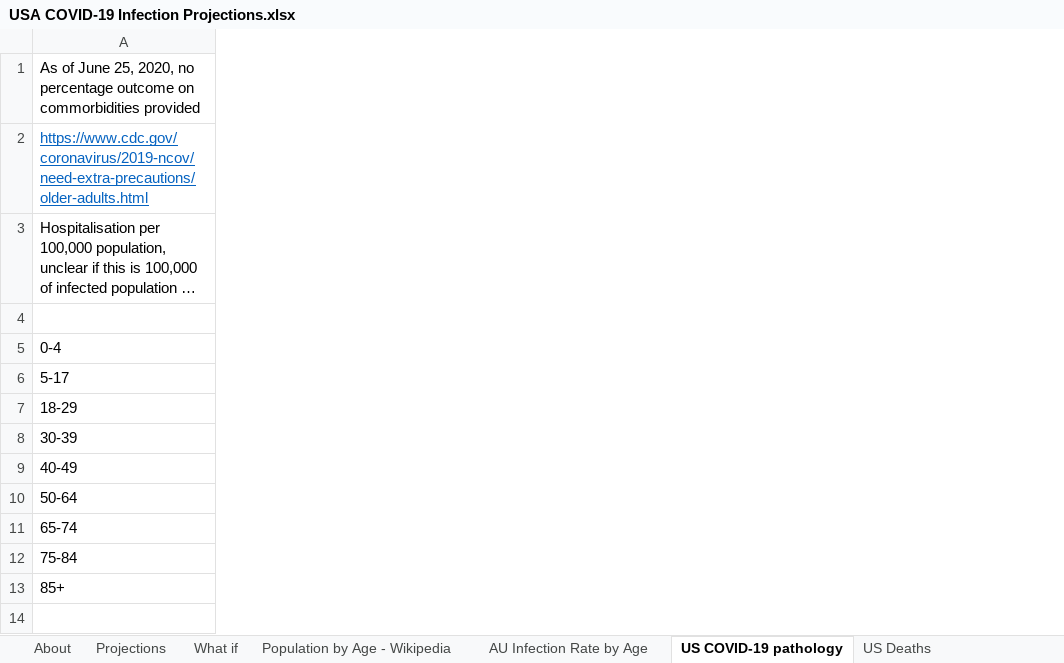
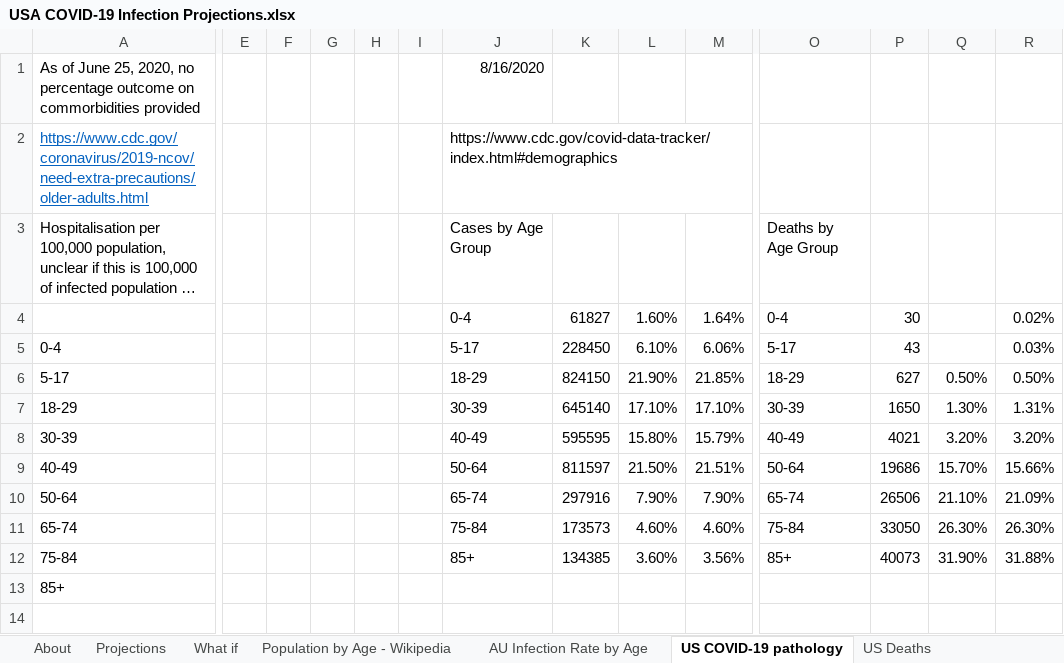
Before and after one commit to AndyArch11/Aus-COVID-19-Projections, an Excel workbook: USA COVID-19 Infection Projections.xlsx, sheet US COVID-19 pathology, drawn as a sheet; only a part is shown, gaps mark what is left out; long unchanged cells end in …; values as stored, in another font and other column widths than the file's, no borders; the diff covers the shown part only; the diff names each change by its address in the sheet, - before the commit and + after, or states it on an @@ line.

```diff
--- a/USA COVID-19 Infection Projections.xlsx (sheet US COVID-19 pathology)
+++ b/USA COVID-19 Infection Projections.xlsx (sheet US COVID-19 pathology)
+column E, empty
+column F, empty
+column G, empty
+column H, empty
+column I, empty
+column J, rows 1-12: 8/16/2020 | https://www.cdc.gov/covid-data-tracker/index.html#demographics | Cases by Age Group | 0-4 | 5-17 | 18-29 | 30-39 | 40-49 | 50-64 | 65-74 | 75-84 | 85+
+column K, rows 4-12: 61827 | 228450 | 824150 | 645140 | 595595 | 811597 | 297916 | 173573 | 134385
+column L, rows 4-12: 1.60% | 6.10% | 21.90% | 17.10% | 15.80% | 21.50% | 7.90% | 4.60% | 3.60%
+column M, rows 4-12: 1.64% | 6.06% | 21.85% | 17.10% | 15.79% | 21.51% | 7.90% | 4.60% | 3.56%
+column O, rows 3-12: Deaths by Age Group | 0-4 | 5-17 | 18-29 | 30-39 | 40-49 | 50-64 | 65-74 | 75-84 | 85+
+column P, rows 4-12: 30 | 43 | 627 | 1650 | 4021 | 19686 | 26506 | 33050 | 40073
+column Q, rows 6-12: 0.50% | 1.30% | 3.20% | 15.70% | 21.10% | 26.30% | 31.90%
+column R, rows 4-12: 0.02% | 0.03% | 0.50% | 1.31% | 3.20% | 15.66% | 21.09% | 26.30% | 31.88%
```
Also changed, not shown: 1 added column elsewhere in this sheet, sheet Projections, sheet About, sheet What if, sheet US Deaths, formulas that keep their value, hidden cells, charts or pictures, Australian COVID-19 Infection Projections 20200315.xlsx, Indian COVID-19 Infection Projections.xlsx, 23 other files.
